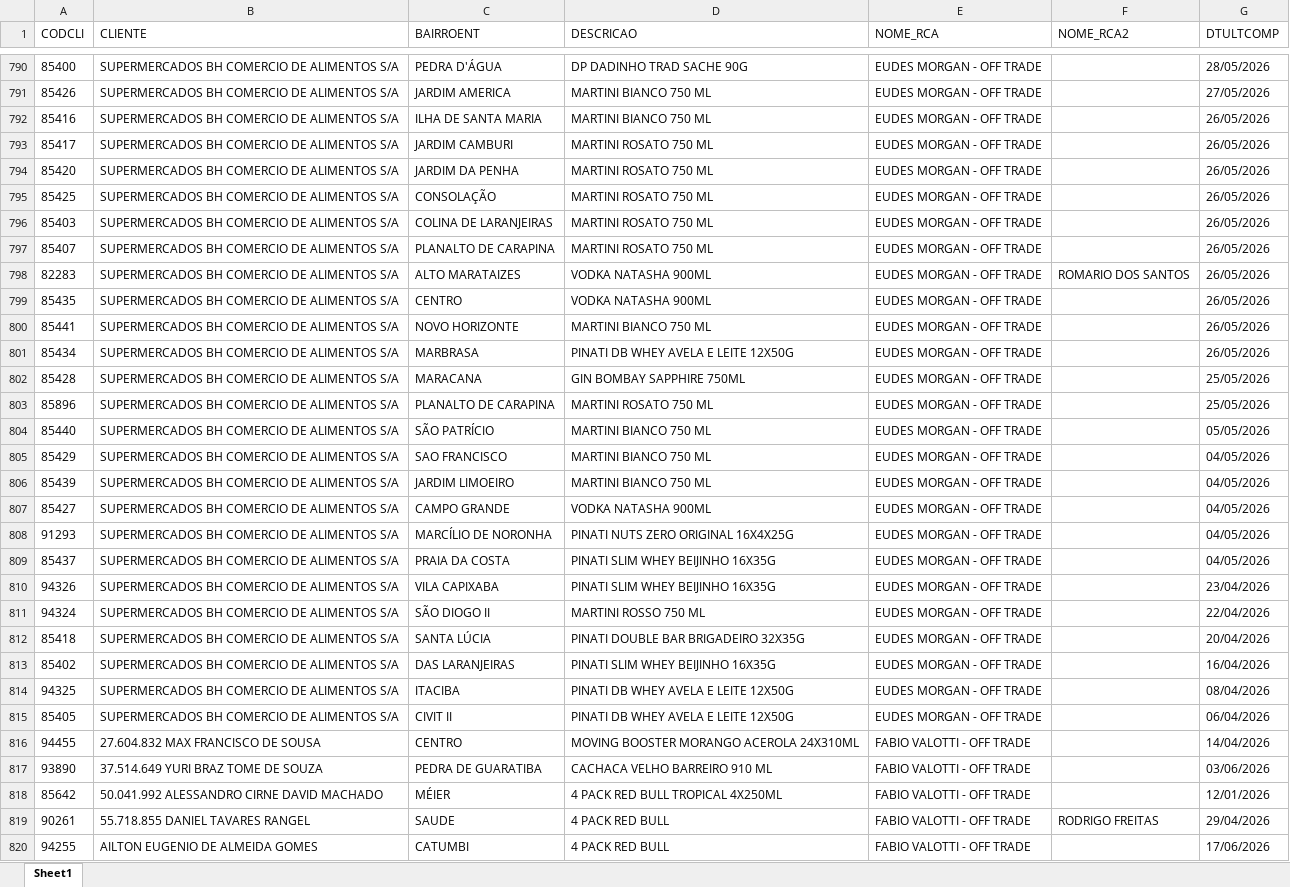
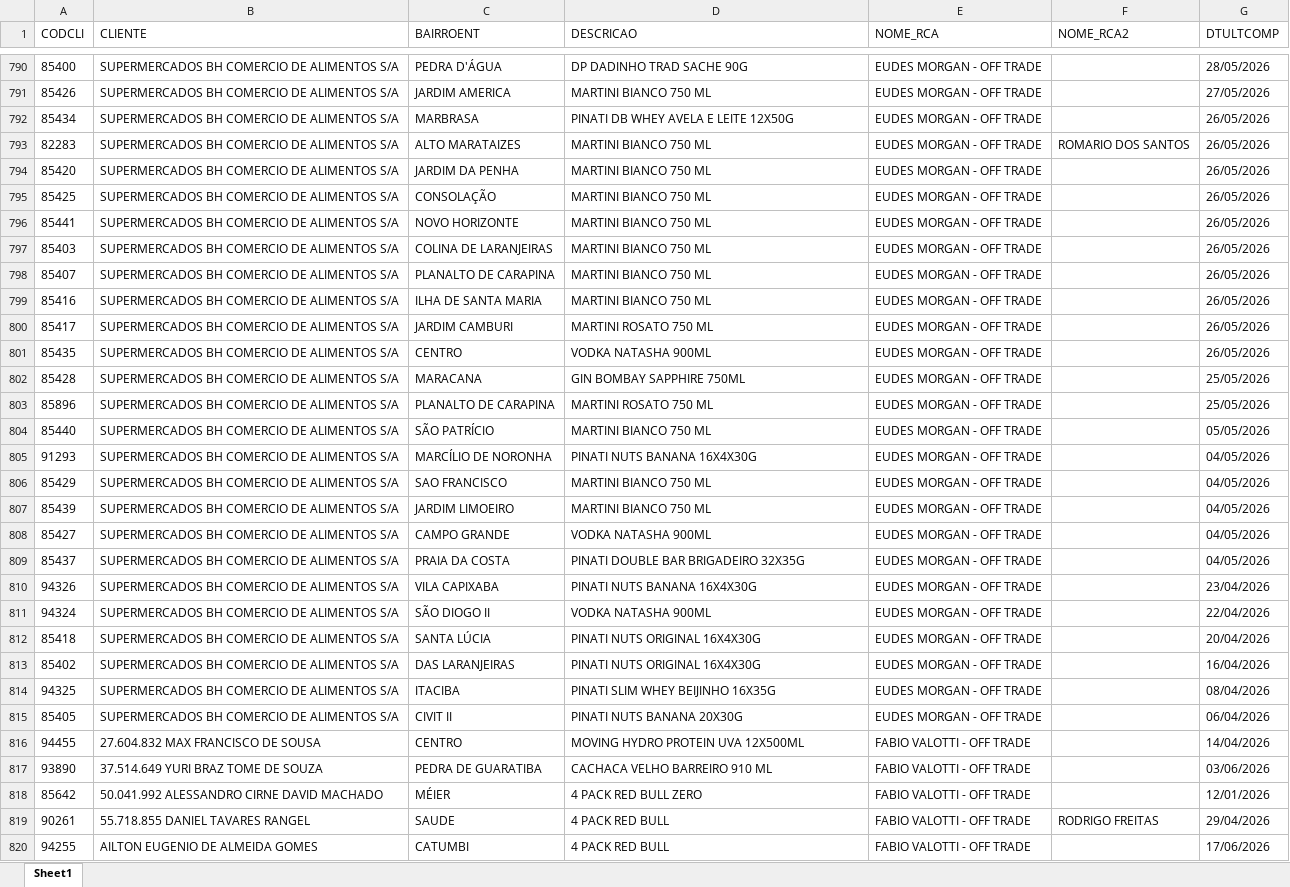
Before and after one commit to leonardocampos-cmd/offtrade, an Excel workbook: nao_positivados_06-2026.xlsx, sheet Sheet1, drawn as a sheet; only a part is shown, gaps mark what is left out; values as stored, in another font and other column widths than the file's, no borders; removed rows and columns are numbered as before the commit, all else as after; the diff covers the shown part only; the diff names each change by its address in the sheet, - before the commit and + after, or states it on an @@ line.

```diff
--- a/nao_positivados_06-2026.xlsx (sheet Sheet1)
+++ b/nao_positivados_06-2026.xlsx (sheet Sheet1)
@@ row 801 moved to row 792: 85434 @@
+row 793: 82283 | SUPERMERCADOS BH COMERCIO DE ALIMENTOS S/A | ALTO MARATAIZES | MARTINI BIANCO 750 ML | EUDES MORGAN - OFF TRADE | ROMARIO DOS SANTOS | 26/05/2026
+row 794: 85420 | SUPERMERCADOS BH COMERCIO DE ALIMENTOS S/A | JARDIM DA PENHA | MARTINI BIANCO 750 ML | EUDES MORGAN - OFF TRADE |  | 26/05/2026
+row 795: 85425 | SUPERMERCADOS BH COMERCIO DE ALIMENTOS S/A | CONSOLAÇÃO | MARTINI BIANCO 750 ML | EUDES MORGAN - OFF TRADE |  | 26/05/2026
@@ row 800 moved to row 796: 85441 @@
+row 797: 85403 | SUPERMERCADOS BH COMERCIO DE ALIMENTOS S/A | COLINA DE LARANJEIRAS | MARTINI BIANCO 750 ML | EUDES MORGAN - OFF TRADE |  | 26/05/2026
+row 798: 85407 | SUPERMERCADOS BH COMERCIO DE ALIMENTOS S/A | PLANALTO DE CARAPINA | MARTINI BIANCO 750 ML | EUDES MORGAN - OFF TRADE |  | 26/05/2026
-row 794: 85420 | SUPERMERCADOS BH COMERCIO DE ALIMENTOS S/A | JARDIM DA PENHA | MARTINI ROSATO 750 ML | EUDES MORGAN - OFF TRADE |  | 26/05/2026
-row 795: 85425 | SUPERMERCADOS BH COMERCIO DE ALIMENTOS S/A | CONSOLAÇÃO | MARTINI ROSATO 750 ML | EUDES MORGAN - OFF TRADE |  | 26/05/2026
-row 796: 85403 | SUPERMERCADOS BH COMERCIO DE ALIMENTOS S/A | COLINA DE LARANJEIRAS | MARTINI ROSATO 750 ML | EUDES MORGAN - OFF TRADE |  | 26/05/2026
-row 797: 85407 | SUPERMERCADOS BH COMERCIO DE ALIMENTOS S/A | PLANALTO DE CARAPINA | MARTINI ROSATO 750 ML | EUDES MORGAN - OFF TRADE |  | 26/05/2026
-row 798: 82283 | SUPERMERCADOS BH COMERCIO DE ALIMENTOS S/A | ALTO MARATAIZES | VODKA NATASHA 900ML | EUDES MORGAN - OFF TRADE | ROMARIO DOS SANTOS | 26/05/2026
+row 805: 91293 | SUPERMERCADOS BH COMERCIO DE ALIMENTOS S/A | MARCÍLIO DE NORONHA | PINATI NUTS BANANA 16X4X30G | EUDES MORGAN - OFF TRADE |  | 04/05/2026
-row 808: 91293 | SUPERMERCADOS BH COMERCIO DE ALIMENTOS S/A | MARCÍLIO DE NORONHA | PINATI NUTS ZERO ORIGINAL 16X4X25G | EUDES MORGAN - OFF TRADE |  | 04/05/2026
-D809 (DESCRICAO): PINATI SLIM WHEY BEIJINHO 16X35G
+D809 (DESCRICAO): PINATI DOUBLE BAR BRIGADEIRO 32X35G
-D810 (DESCRICAO): PINATI SLIM WHEY BEIJINHO 16X35G
+D810 (DESCRICAO): PINATI NUTS BANANA 16X4X30G
-D811 (DESCRICAO): MARTINI ROSSO 750 ML
+D811 (DESCRICAO): VODKA NATASHA 900ML
-D812 (DESCRICAO): PINATI DOUBLE BAR BRIGADEIRO 32X35G
+D812 (DESCRICAO): PINATI NUTS ORIGINAL 16X4X30G
-D813 (DESCRICAO): PINATI SLIM WHEY BEIJINHO 16X35G
+D813 (DESCRICAO): PINATI NUTS ORIGINAL 16X4X30G
-D814 (DESCRICAO): PINATI DB WHEY AVELA E LEITE 12X50G
+D814 (DESCRICAO): PINATI SLIM WHEY BEIJINHO 16X35G
-D815 (DESCRICAO): PINATI DB WHEY AVELA E LEITE 12X50G
+D815 (DESCRICAO): PINATI NUTS BANANA 20X30G
-D816 (DESCRICAO): MOVING BOOSTER MORANGO ACEROLA 24X310ML
+D816 (DESCRICAO): MOVING HYDRO PROTEIN UVA 12X500ML
-D818 (DESCRICAO): 4 PACK RED BULL TROPICAL 4X250ML
+D818 (DESCRICAO): 4 PACK RED BULL ZERO
```
Also changed, not shown: 11 added rows, 10 removed rows, 1 moved row and 486 edited cells elsewhere in this sheet, 4 other files.
